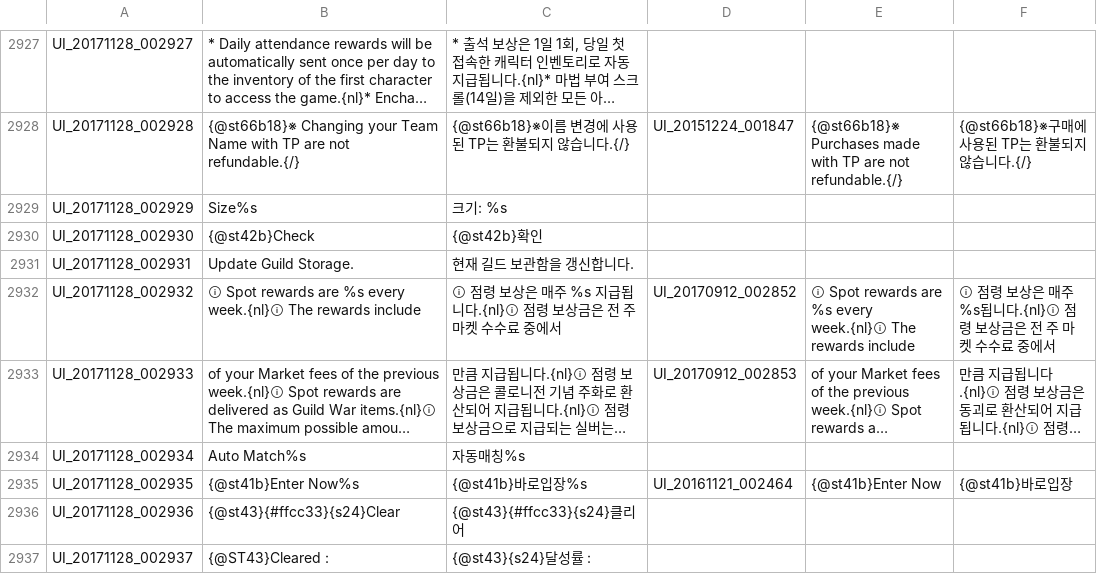
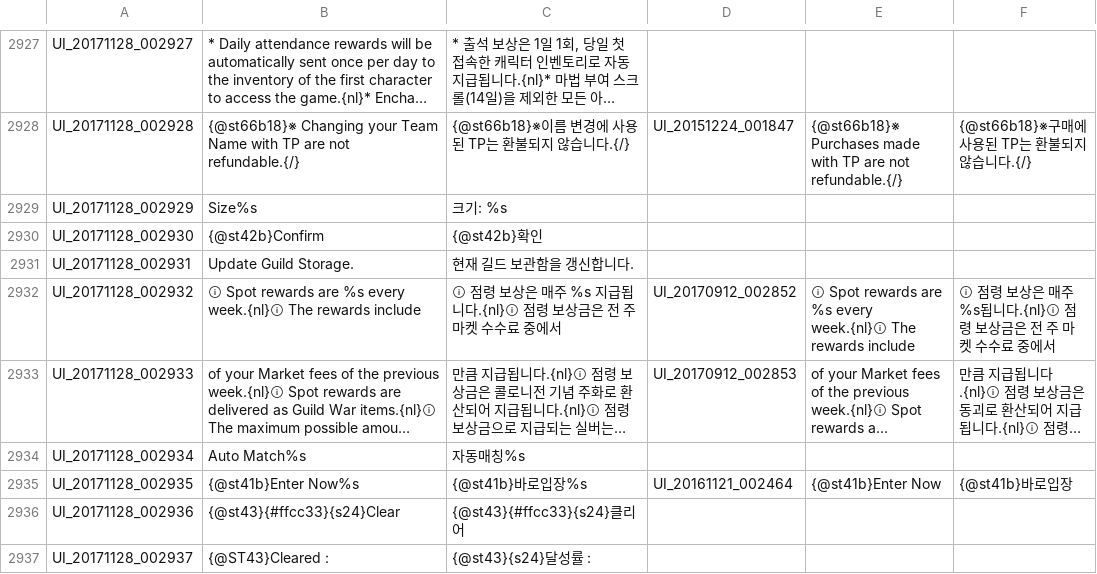
Before and after one commit to hiiwave/Tos-Translater, a TSV file: data/lang-en/UI.tsv, drawn as a sheet; only a part is shown, gaps mark what is left out; long unchanged cells end in …; the diff covers the shown part only.

```diff
--- a/data/lang-en/UI.tsv
+++ b/data/lang-en/UI.tsv
@@ -2929,3 +2929,3 @@ UI_20171128_002928	{@st66b18}※ Changing your Team Name with TP are not refunda
 UI_20171128_002929	Size%s	크기: %s				
-UI_20171128_002930	{@st42b}Check	{@st42b}확인				
+UI_20171128_002930	{@st42b}Confirm	{@st42b}확인				
 UI_20171128_002931	Update Guild Storage.	현재 길드 보관함을 갱신합니다.				
```
Also changed, not shown: 7 edited cells elsewhere in this file, data/lang-tw/INTL.tsv, data/lang-tw/UI.tsv, 15 other files.
